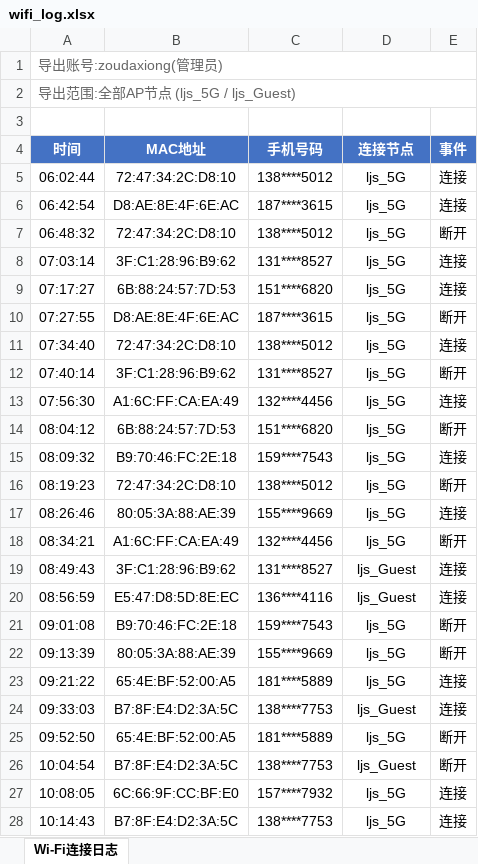
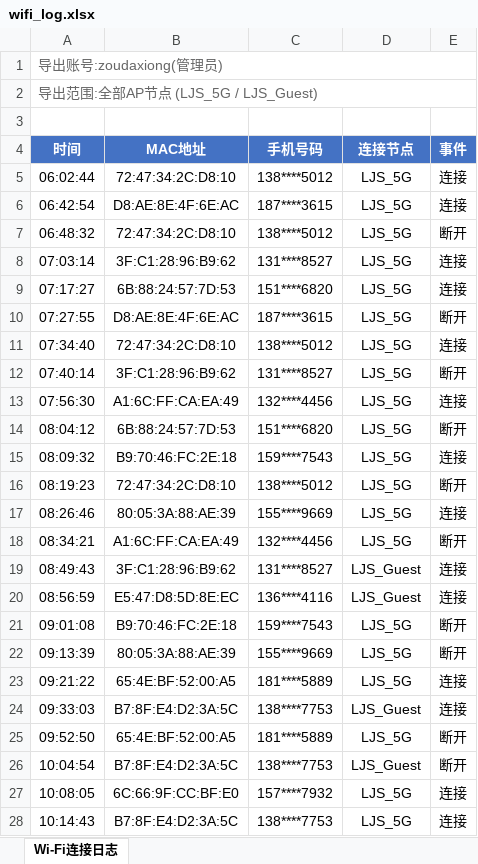
Before and after one commit to pixiey1939/game16, an Excel workbook: asset/data/wifi_log.xlsx, sheet Wi-Fi连接日志, drawn as a sheet; only a part is shown; values as stored, in another font and other column widths than the file's, no borders; the diff covers the shown part only; the diff names each change by its address in the sheet, - before the commit and + after, or states it on an @@ line.

```diff
--- a/asset/data/wifi_log.xlsx (sheet Wi-Fi连接日志)
+++ b/asset/data/wifi_log.xlsx (sheet Wi-Fi连接日志)
-A2 (时间): 导出范围:全部AP节点 (ljs_5G / ljs_Guest)
+A2 (时间): 导出范围:全部AP节点 (LJS_5G / LJS_Guest)
-D5:D18 (连接节点): ljs_5G
+D5:D18 (连接节点): LJS_5G
-D19:D20 (连接节点): ljs_Guest
+D19:D20 (连接节点): LJS_Guest
-D21:D23 (连接节点): ljs_5G
+D21:D23 (连接节点): LJS_5G
-D24 (连接节点): ljs_Guest
+D24 (连接节点): LJS_Guest
-D25 (连接节点): ljs_5G
+D25 (连接节点): LJS_5G
-D26 (连接节点): ljs_Guest
+D26 (连接节点): LJS_Guest
-D27:D28 (连接节点): ljs_5G
+D27:D28 (连接节点): LJS_5G
```
Also changed, not shown: 46 edited cells elsewhere in this sheet, asset/data/dns_log.xlsx, asset/data/door_access_log.xlsx, 29 other files.
